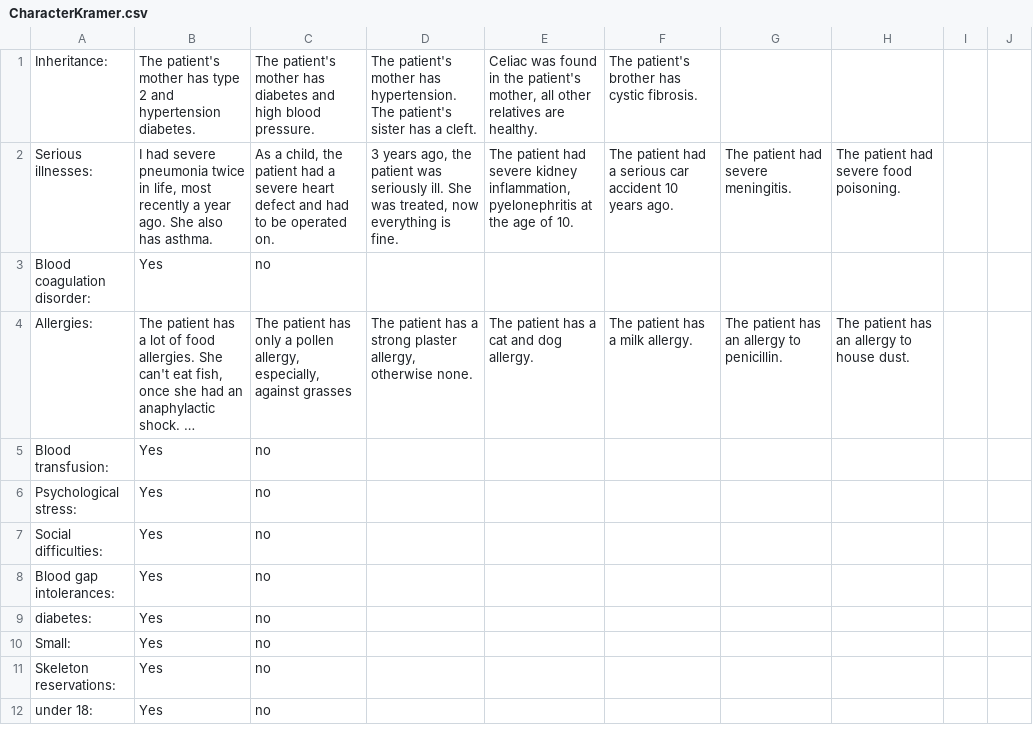
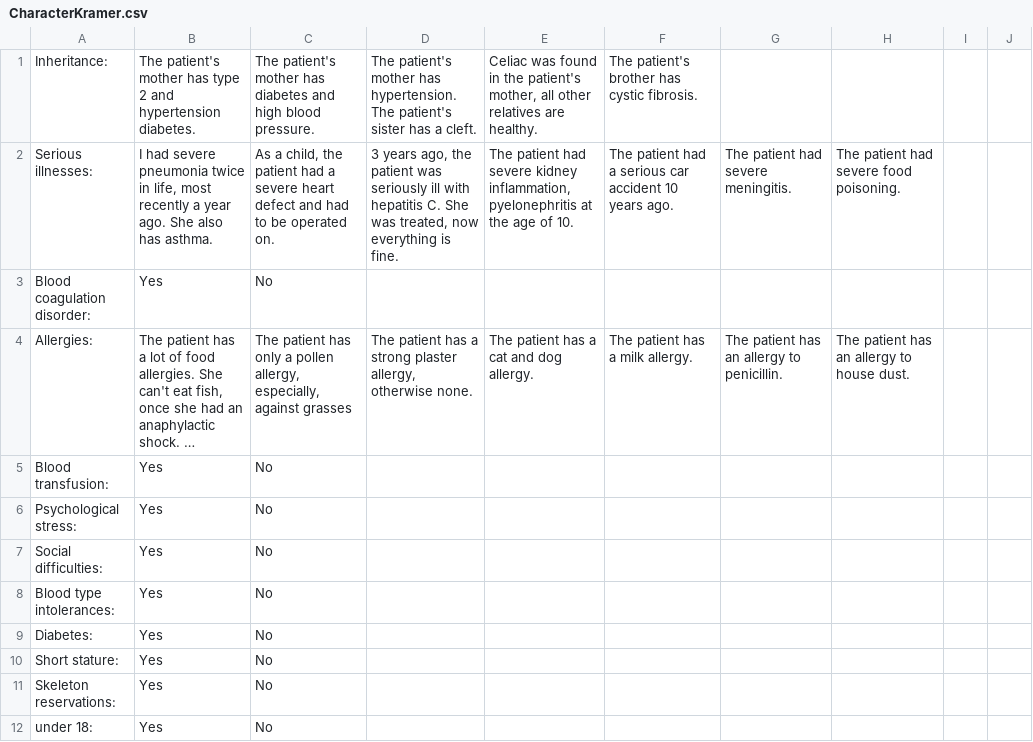
Before and after one commit to XRINTAMT/DR_FLEMP, a CSV file: Assets/Resources/Scenarios/O2/CharacterKramer.csv, drawn as a sheet; only a part is shown; long unchanged cells end in …; removed rows and columns are numbered as before the commit, all else as after; the diff covers the shown part only; the diff names each change by its address in the sheet, - before the commit and + after, or states it on an @@ line.

```diff
--- a/Assets/Resources/Scenarios/O2/CharacterKramer.csv
+++ b/Assets/Resources/Scenarios/O2/CharacterKramer.csv
-D2: …was seriously ill. She was…
+D2: …was seriously ill with hepatitis C. She was…
-C3: no
+C3: No
-C5:C9: no
+C5:C9: No
-A8: Blood gap intolerances:
+A8: Blood type intolerances:
-A9: diabetes:
+A9: Diabetes:
-row 10: Small: | Yes | no
+row 10: Short stature: | Yes | No
-C11:C12: no
+C11:C12: No
```
Also changed, not shown: 13 edited cells elsewhere in this file, Assets/Resources/Scenarios/O2/NursingTablets.csv, 16 other files.
